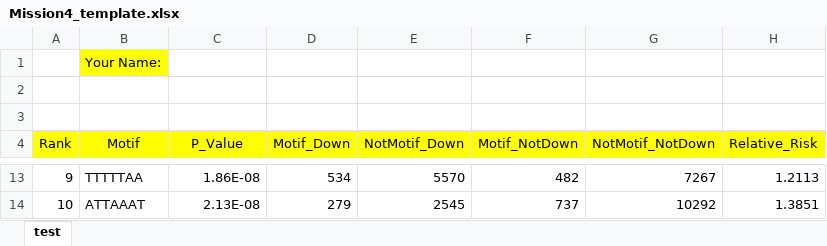
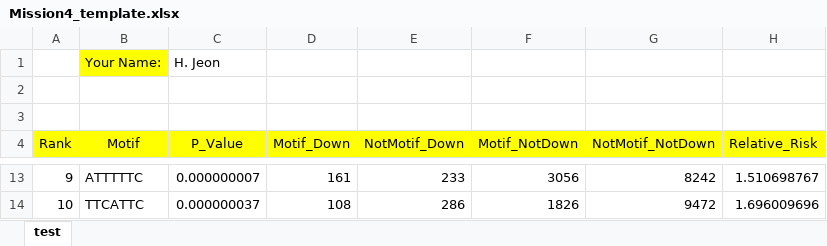
Before and after one commit to caiprozect/Bioinformatics_Python, an Excel workbook: Mission4_template.xlsx, sheet test, drawn as a sheet; only a part is shown, gaps mark what is left out; values as stored, in another font and other column widths than the file's, no borders; the diff covers the shown part only; the diff names each change by its address in the sheet, - before the commit and + after, or states it on an @@ line.

Commit message:
Trying Mission4 Numpy

```diff
--- a/Mission4_template.xlsx (sheet test)
+++ b/Mission4_template.xlsx (sheet test)
-C1 (P_Value): (empty)
+C1 (P_Value): H. Jeon
-B13 (Motif): TTTTTAA
+B13 (Motif): ATTTTTC
-C13 (P_Value): 1.86E-08
+C13 (P_Value): 0.000000007
-D13 (Motif_Down): 534
+D13 (Motif_Down): 161
-E13 (NotMotif_Down): 5570
+E13 (NotMotif_Down): 233
-F13 (Motif_NotDown): 482
+F13 (Motif_NotDown): 3056
-G13 (NotMotif_NotDown): 7267
+G13 (NotMotif_NotDown): 8242
-H13 (Relative_Risk): 1.2113
+H13 (Relative_Risk): 1.510698767
-B14 (Motif): ATTAAAT
+B14 (Motif): TTCATTC
-C14 (P_Value): 2.13E-08
+C14 (P_Value): 0.000000037
-D14 (Motif_Down): 279
+D14 (Motif_Down): 108
-E14 (NotMotif_Down): 2545
+E14 (NotMotif_Down): 286
-F14 (Motif_NotDown): 737
+F14 (Motif_NotDown): 1826
-G14 (NotMotif_NotDown): 10292
+G14 (NotMotif_NotDown): 9472
-H14 (Relative_Risk): 1.3851
+H14 (Relative_Risk): 1.696009696
```
Also changed, not shown: 56 edited cells elsewhere in this sheet, 5 other files.
